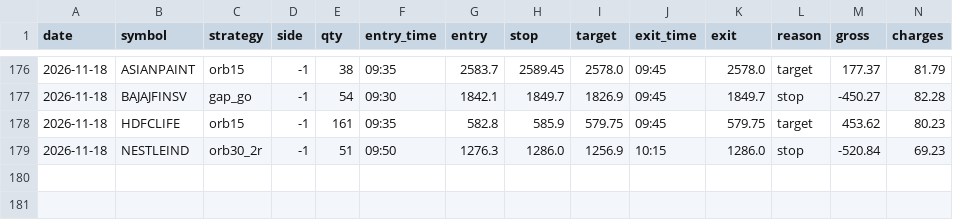
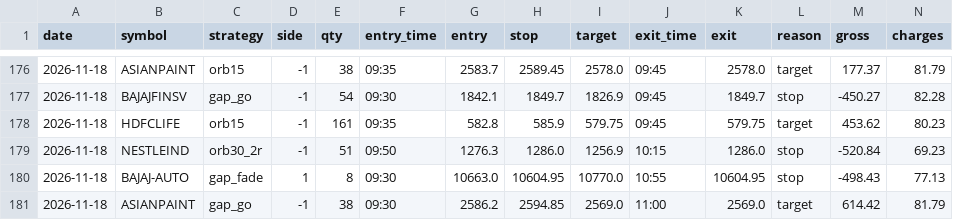
Before and after one commit to kushuvc/nse-paper-trader, a CSV file: paper/journal.csv, drawn as a sheet; only a part is shown, gaps mark what is left out; rows hold the shown columns only; the diff names each change by its address in the sheet, - before the commit and + after, or states it on an @@ line.

```diff
--- a/paper/journal.csv
+++ b/paper/journal.csv
+row 180: 2026-11-18 | BAJAJ-AUTO | gap_fade | 1 | 8 | 09:30 | 10663.0 | 10604.95 | 10770.0 | 10:55 | 10604.95 | stop | -498.43 | 77.13
+row 181: 2026-11-18 | ASIANPAINT | gap_go | -1 | 38 | 09:30 | 2586.2 | 2594.85 | 2569.0 | 11:00 | 2569.0 | target | 614.42 | 81.79
```
Also changed, not shown: 3 other files.
